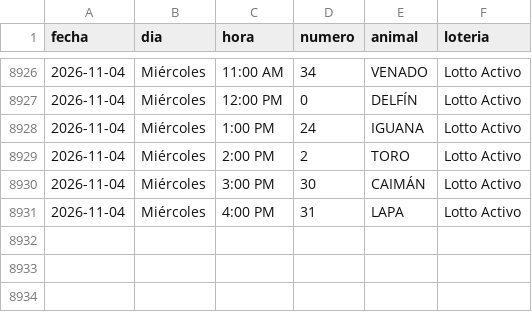
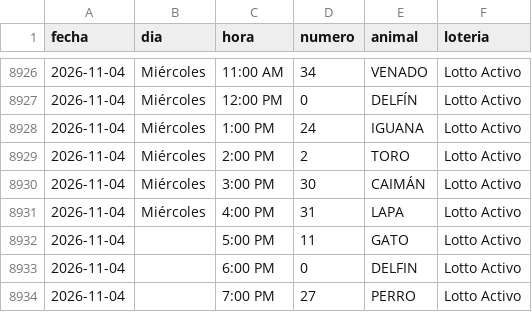
Before and after one commit to victorcsp22-star/sniper-ruletas, a CSV file: data_vz/lotto_activo_2anios.csv, drawn as a sheet; only a part is shown, gaps mark what is left out; the diff names each change by its address in the sheet, - before the commit and + after, or states it on an @@ line.

```diff
--- a/data_vz/lotto_activo_2anios.csv
+++ b/data_vz/lotto_activo_2anios.csv
+row 8932: 2026-11-04 |  | 5:00 PM | 11 | GATO | Lotto Activo
+row 8933: 2026-11-04 |  | 6:00 PM | 0 | DELFIN | Lotto Activo
+row 8934: 2026-11-04 |  | 7:00 PM | 27 | PERRO | Lotto Activo
```
Also changed, not shown: data_vz/guacharo_activo_2anios.csv, data_vz/ruleta_royal_2anios.csv, 7 other files.
